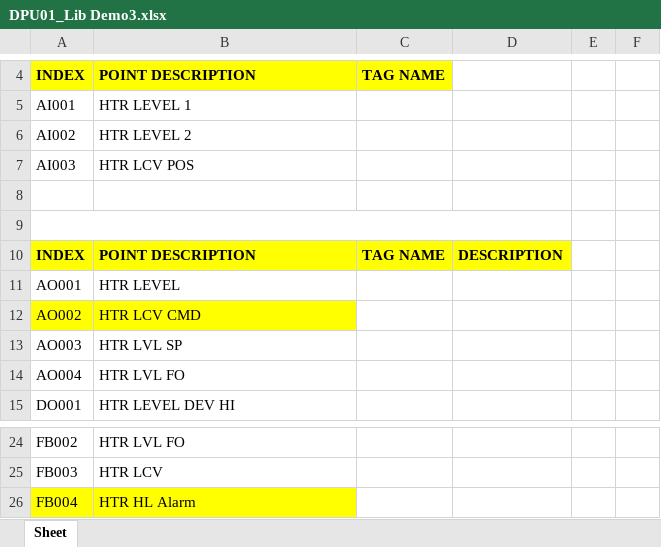
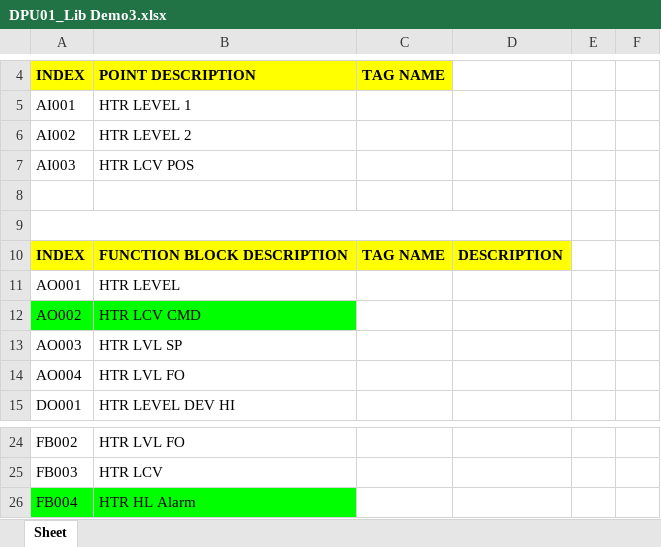
Before and after one commit to jiyao94/LibMaster, an Excel workbook: Library/DPU01_Lib Demo3.xlsx, sheet Sheet, drawn as a sheet; only a part is shown, gaps mark what is left out; values as stored, in another font and other column widths than the file's, no borders; the diff names each change by its address in the sheet, - before the commit and + after, or states it on an @@ line.

```diff
--- a/Library/DPU01_Lib Demo3.xlsx (sheet Sheet)
+++ b/Library/DPU01_Lib Demo3.xlsx (sheet Sheet)
-B10: POINT DESCRIPTION
+B10: FUNCTION BLOCK DESCRIPTION
-A12:B12 fill: #FFFF00
+A12:B12 fill: #00FF00
-A26:B26 fill: #FFFF00
+A26:B26 fill: #00FF00
```
Also changed, not shown: Library/DPU01_Lib Demo2.xlsx, 2 other files.
